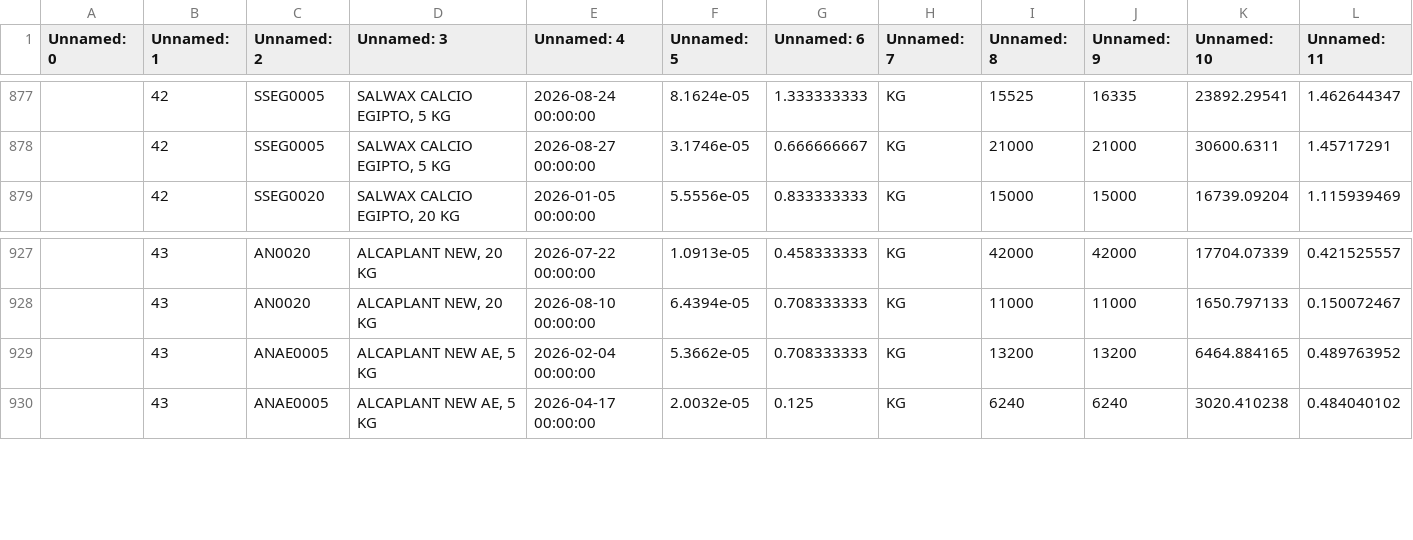
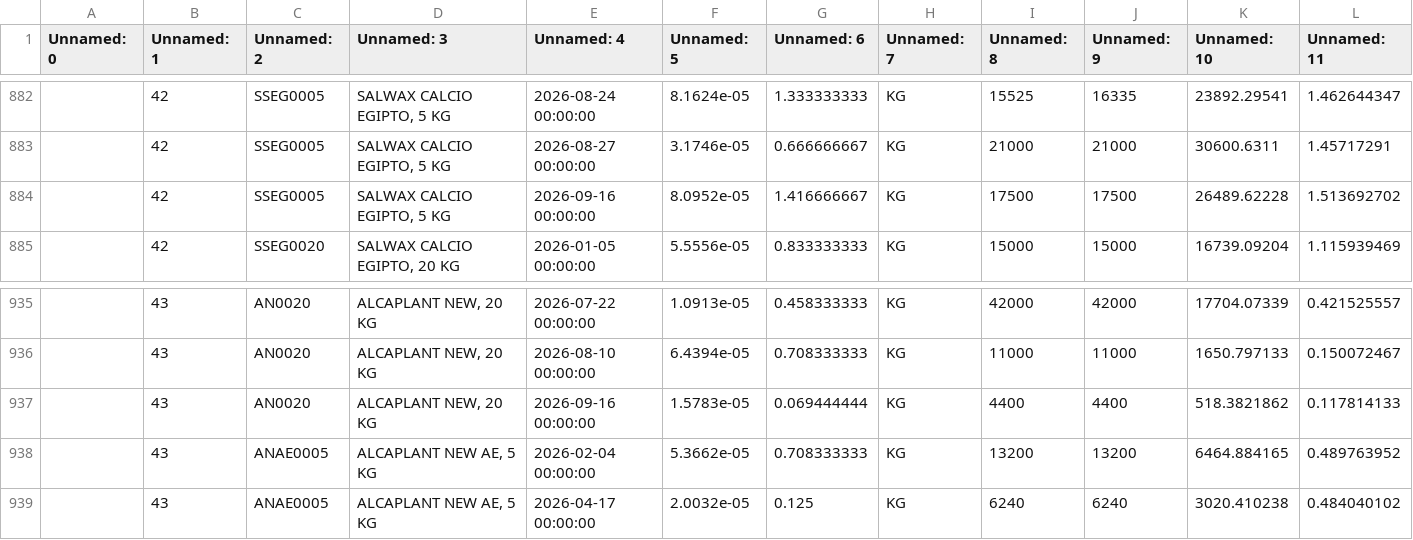
Before and after one commit to codiagrooscar/dashboard-comercial, a CSV file: uploaded_produccion_raw.csv, drawn as a sheet; only a part is shown, gaps mark what is left out; the diff covers the shown part only; the diff names each change by its address in the sheet, - before the commit and + after, or states it on an @@ line.

```diff
--- a/uploaded_produccion_raw.csv
+++ b/uploaded_produccion_raw.csv
+row 884:  | 42 | SSEG0005 | SALWAX CALCIO EGIPTO, 5 KG | 2026-09-16 00:00:00 | 8.0952e-05 | 1.416666667 | KG | 17500 | 17500 | 26489.62228 | 1.513692702
+row 937:  | 43 | AN0020 | ALCAPLANT NEW, 20 KG | 2026-09-16 00:00:00 | 1.5783e-05 | 0.069444444 | KG | 4400 | 4400 | 518.3821862 | 0.117814133
```
Also changed, not shown: 7 added rows elsewhere in this file.
